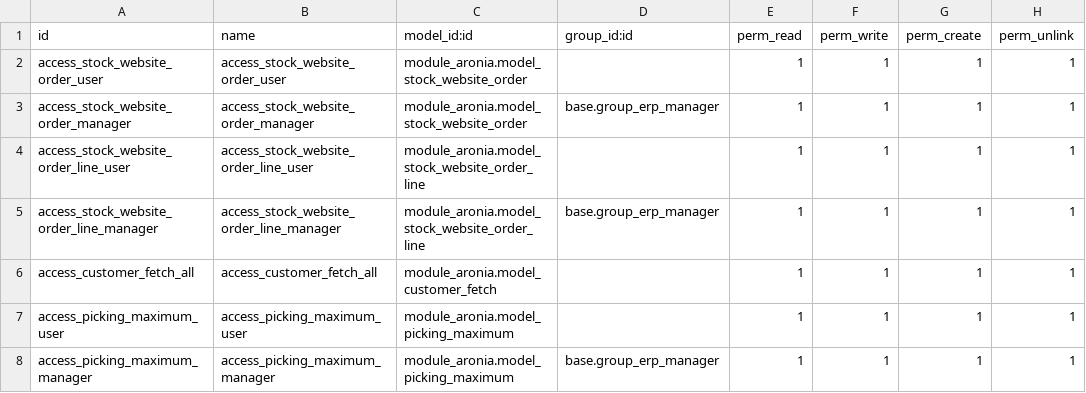
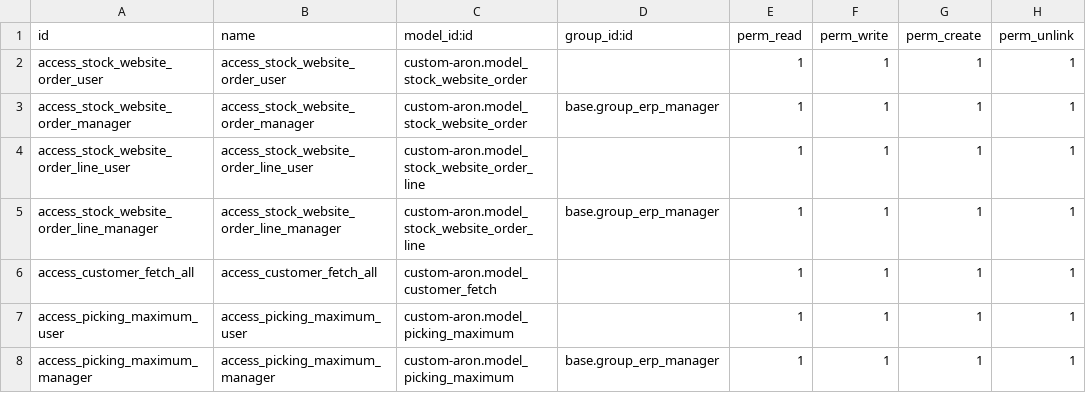
Before and after one commit to Layamed-Consulting/custom-aron, a CSV file: security/ir.model.access.csv, drawn as a sheet.

Commit message:
back

```diff
--- a/security/ir.model.access.csv
+++ b/security/ir.model.access.csv
@@ -1,8 +1,8 @@
 id,name,model_id:id,group_id:id,perm_read,perm_write,perm_create,perm_unlink
-access_stock_website_order_user,access_stock_website_order_user,module_aronia.model_stock_website_order,,1,1,1,1
-access_stock_website_order_manager,access_stock_website_order_manager,module_aronia.model_stock_website_order,base.group_erp_manager,1,1,1,1
-access_stock_website_order_line_user,access_stock_website_order_line_user,module_aronia.model_stock_website_order_line,,1,1,1,1
-access_stock_website_order_line_manager,access_stock_website_order_line_manager,module_aronia.model_stock_website_order_line,base.group_erp_manager,1,1,1,1
-access_customer_fetch_all,access_customer_fetch_all,module_aronia.model_customer_fetch,,1,1,1,1
-access_picking_maximum_user,access_picking_maximum_user,module_aronia.model_picking_maximum,,1,1,1,1
-access_picking_maximum_manager,access_picking_maximum_manager,module_aronia.model_picking_maximum,base.group_erp_manager,1,1,1,1
+access_stock_website_order_user,access_stock_website_order_user,custom-aron.model_stock_website_order,,1,1,1,1
+access_stock_website_order_manager,access_stock_website_order_manager,custom-aron.model_stock_website_order,base.group_erp_manager,1,1,1,1
+access_stock_website_order_line_user,access_stock_website_order_line_user,custom-aron.model_stock_website_order_line,,1,1,1,1
+access_stock_website_order_line_manager,access_stock_website_order_line_manager,custom-aron.model_stock_website_order_line,base.group_erp_manager,1,1,1,1
+access_customer_fetch_all,access_customer_fetch_all,custom-aron.model_customer_fetch,,1,1,1,1
+access_picking_maximum_user,access_picking_maximum_user,custom-aron.model_picking_maximum,,1,1,1,1
+access_picking_maximum_manager,access_picking_maximum_manager,custom-aron.model_picking_maximum,base.group_erp_manager,1,1,1,1
```
